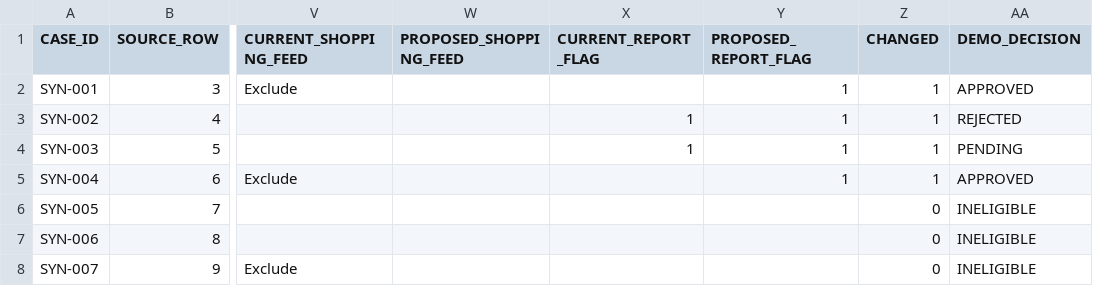
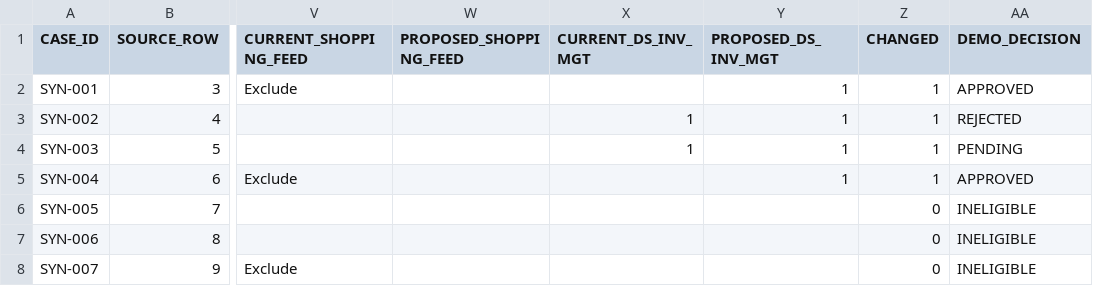
Before and after one commit to dpezzo/Cozy-Automated-Inventory-System, a CSV file: packages/server/test-fixtures/synthetic/expected_reconciliation.csv, drawn as a sheet; only a part is shown, gaps mark what is left out; the diff names each change by its address in the sheet, - before the commit and + after, or states it on an @@ line.

```diff
--- a/packages/server/test-fixtures/synthetic/expected_reconciliation.csv
+++ b/packages/server/test-fixtures/synthetic/expected_reconciliation.csv
-X1: CURRENT_REPORT_FLAG
+X1: CURRENT_DS_INV_MGT
-Y1: PROPOSED_REPORT_FLAG
+Y1: PROPOSED_DS_INV_MGT
```
Also changed, not shown: packages/server/test-fixtures/synthetic/Miva_synthetic_post_import.csv, packages/server/test-fixtures/synthetic/Miva_synthetic_pre_import.csv, 44 other files.
